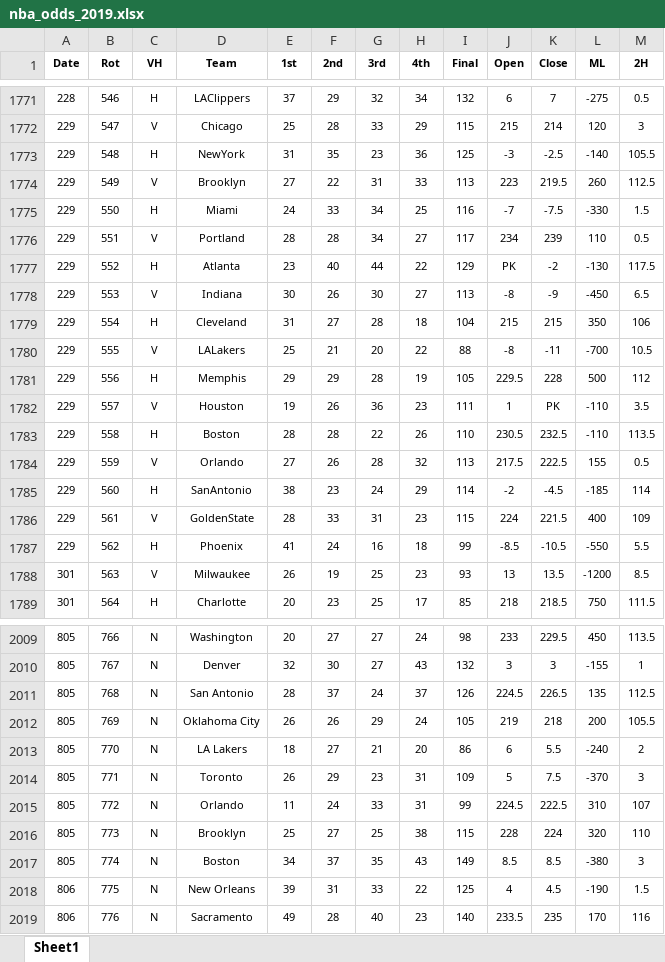
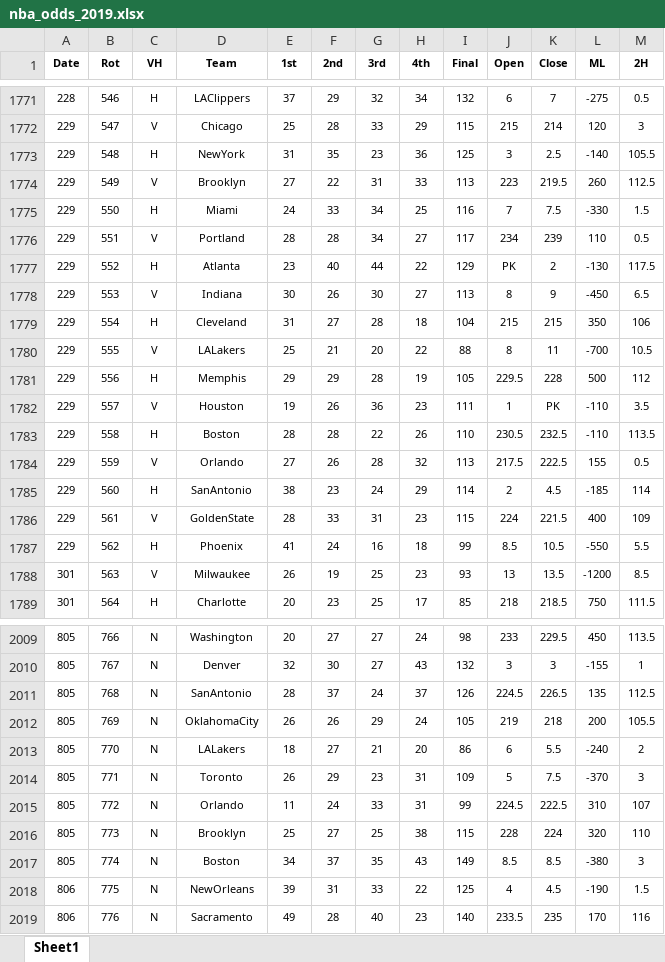
Before and after one commit to justin-wallander/BeatingVegas, an Excel workbook: data/nba_odds_2019.xlsx, sheet Sheet1, drawn as a sheet; only a part is shown, gaps mark what is left out; values as stored, in another font and other column widths than the file's, no borders; the diff covers the shown part only; the diff names each change by its address in the sheet, - before the commit and + after, or states it on an @@ line.

```diff
--- a/data/nba_odds_2019.xlsx (sheet Sheet1)
+++ b/data/nba_odds_2019.xlsx (sheet Sheet1)
-J1773 (Open): -3
+J1773 (Open): 3
-K1773 (Close): -2.5
+K1773 (Close): 2.5
-J1775 (Open): -7
+J1775 (Open): 7
-K1775 (Close): -7.5
+K1775 (Close): 7.5
-K1777 (Close): -2
+K1777 (Close): 2
-J1778 (Open): -8
+J1778 (Open): 8
-K1778 (Close): -9
+K1778 (Close): 9
-J1780 (Open): -8
+J1780 (Open): 8
-K1780 (Close): -11
+K1780 (Close): 11
-J1785 (Open): -2
+J1785 (Open): 2
-K1785 (Close): -4.5
+K1785 (Close): 4.5
-J1787 (Open): -8.5
+J1787 (Open): 8.5
-K1787 (Close): -10.5
+K1787 (Close): 10.5
-D2011 (Team): San Antonio
+D2011 (Team): SanAntonio
-D2012 (Team): Oklahoma City
+D2012 (Team): OklahomaCity
-D2013 (Team): LA Lakers
+D2013 (Team): LALakers
-D2018 (Team): New Orleans
+D2018 (Team): NewOrleans
```
Also changed, not shown: 32 added rows and 43 edited cells elsewhere in this sheet, 10 other files.
